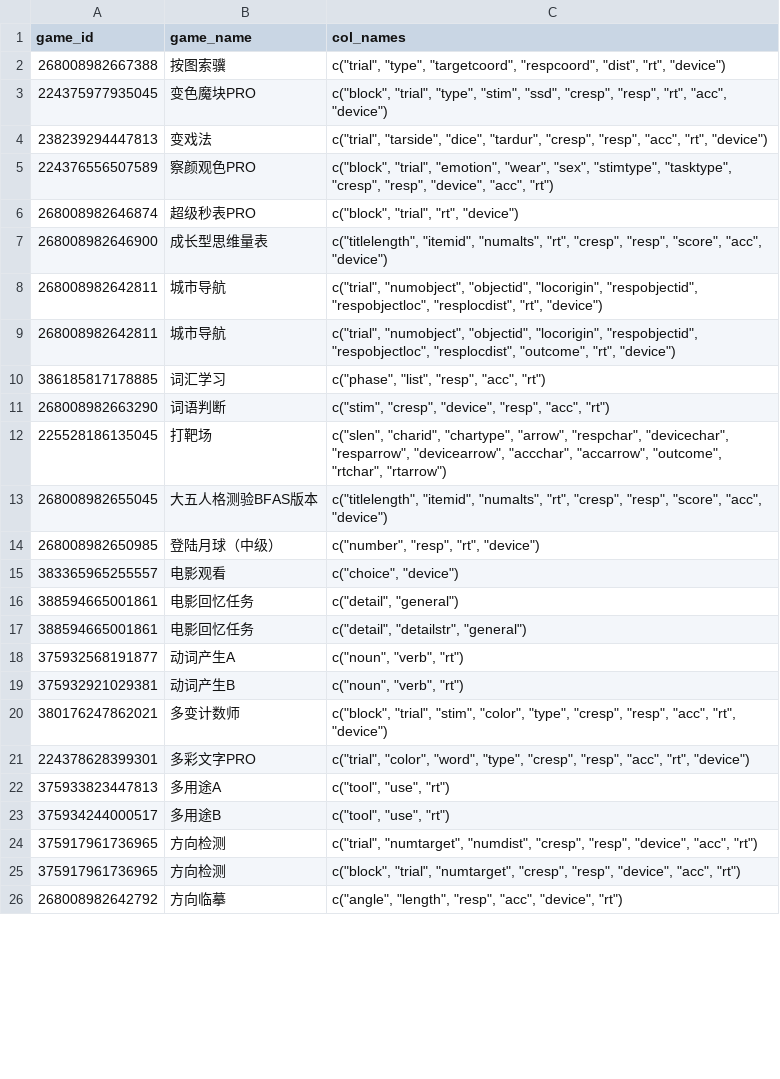
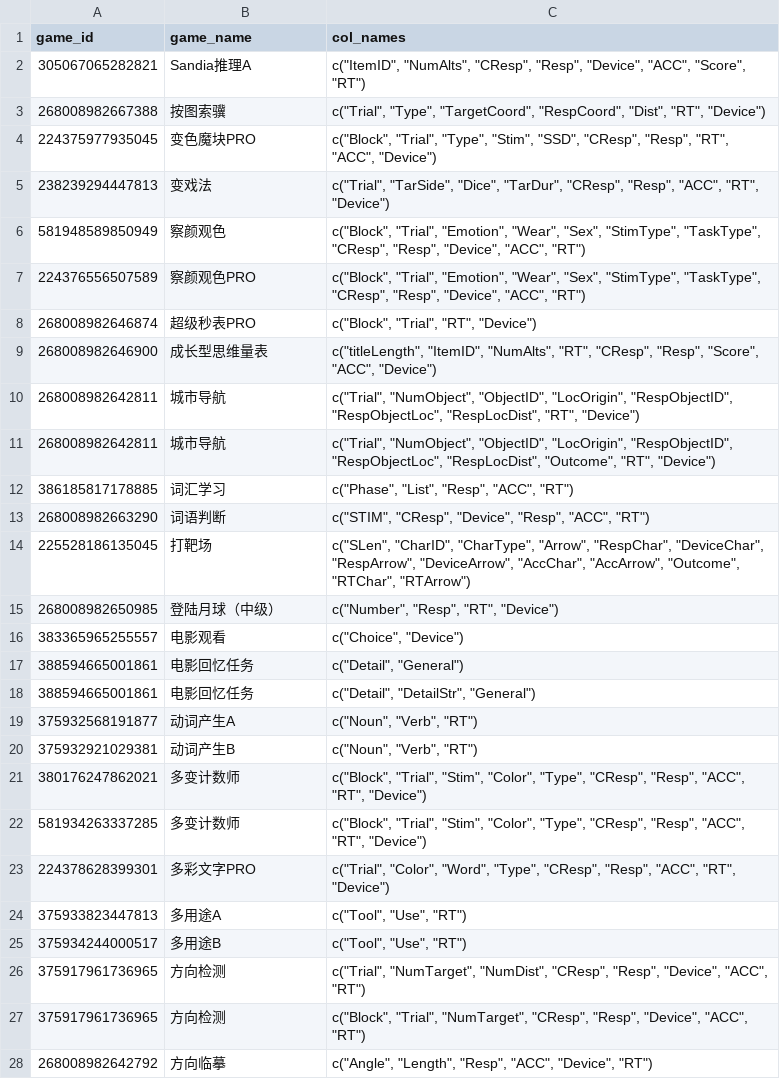
Before and after one commit to psychelzh/cogstruct-dev, a CSV file: config/game_data_names.csv, drawn as a sheet; only a part is shown; the diff covers the shown part only.

```diff
--- a/config/game_data_names.csv
+++ b/config/game_data_names.csv
@@ -1,26 +1,28 @@
 game_id,game_name,col_names
-268008982667388,按图索骥,"c(""trial"", ""type"", ""targetcoord"", ""respcoord"", ""dist"", ""rt"", ""device"")"
-224375977935045,变色魔块PRO,"c(""block"", ""trial"", ""type"", ""stim"", ""ssd"", ""cresp"", ""resp"", ""rt"", ""acc"", ""device"")"
-238239294447813,变戏法,"c(""trial"", ""tarside"", ""dice"", ""tardur"", ""cresp"", ""resp"", ""acc"", ""rt"", ""device"")"
-224376556507589,察颜观色PRO,"c(""block"", ""trial"", ""emotion"", ""wear"", ""sex"", ""stimtype"", ""tasktype"", ""cresp"", ""resp"", ""device"", ""acc"", ""rt"")"
-268008982646874,超级秒表PRO,"c(""block"", ""trial"", ""rt"", ""device"")"
-268008982646900,成长型思维量表,"c(""titlelength"", ""itemid"", ""numalts"", ""rt"", ""cresp"", ""resp"", ""score"", ""acc"", ""device"")"
-268008982642811,城市导航,"c(""trial"", ""numobject"", ""objectid"", ""locorigin"", ""respobjectid"", ""respobjectloc"", ""resplocdist"", ""rt"", ""device"")"
-268008982642811,城市导航,"c(""trial"", ""numobject"", ""objectid"", ""locorigin"", ""respobjectid"", ""respobjectloc"", ""resplocdist"", ""outcome"", ""rt"", ""device"")"
-386185817178885,词汇学习,"c(""phase"", ""list"", ""resp"", ""acc"", ""rt"")"
-268008982663290,词语判断,"c(""stim"", ""cresp"", ""device"", ""resp"", ""acc"", ""rt"")"
-225528186135045,打靶场,"c(""slen"", ""charid"", ""chartype"", ""arrow"", ""respchar"", ""devicechar"", ""resparrow"", ""devicearrow"", ""accchar"", ""accarrow"", ""outcome"", ""rtchar"", ""rtarrow"")"
-268008982655045,大五人格测验BFAS版本,"c(""titlelength"", ""itemid"", ""numalts"", ""rt"", ""cresp"", ""resp"", ""score"", ""acc"", ""device"")"
-268008982650985,登陆月球（中级）,"c(""number"", ""resp"", ""rt"", ""device"")"
-383365965255557,电影观看,"c(""choice"", ""device"")"
-388594665001861,电影回忆任务,"c(""detail"", ""general"")"
-388594665001861,电影回忆任务,"c(""detail"", ""detailstr"", ""general"")"
-375932568191877,动词产生A,"c(""noun"", ""verb"", ""rt"")"
-375932921029381,动词产生B,"c(""noun"", ""verb"", ""rt"")"
-380176247862021,多变计数师,"c(""block"", ""trial"", ""stim"", ""color"", ""type"", ""cresp"", ""resp"", ""acc"", ""rt"", ""device"")"
-224378628399301,多彩文字PRO,"c(""trial"", ""color"", ""word"", ""type"", ""cresp"", ""resp"", ""acc"", ""rt"", ""device"")"
-375933823447813,多用途A,"c(""tool"", ""use"", ""rt"")"
-375934244000517,多用途B,"c(""tool"", ""use"", ""rt"")"
-375917961736965,方向检测,"c(""trial"", ""numtarget"", ""numdist"", ""cresp"", ""resp"", ""device"", ""acc"", ""rt"")"
-375917961736965,方向检测,"c(""block"", ""trial"", ""numtarget"", ""cresp"", ""resp"", ""device"", ""acc"", ""rt"")"
-268008982642792,方向临摹,"c(""angle"", ""length"", ""resp"", ""acc"", ""device"", ""rt"")"
+305067065282821,Sandia推理A,"c(""ItemID"", ""NumAlts"", ""CResp"", ""Resp"", ""Device"", ""ACC"", ""Score"", ""RT"")"
+268008982667388,按图索骥,"c(""Trial"", ""Type"", ""TargetCoord"", ""RespCoord"", ""Dist"", ""RT"", ""Device"")"
+224375977935045,变色魔块PRO,"c(""Block"", ""Trial"", ""Type"", ""Stim"", ""SSD"", ""CResp"", ""Resp"", ""RT"", ""ACC"", ""Device"")"
+238239294447813,变戏法,"c(""Trial"", ""TarSide"", ""Dice"", ""TarDur"", ""CResp"", ""Resp"", ""ACC"", ""RT"", ""Device"")"
+581948589850949,察颜观色,"c(""Block"", ""Trial"", ""Emotion"", ""Wear"", ""Sex"", ""StimType"", ""TaskType"", ""CResp"", ""Resp"", ""Device"", ""ACC"", ""RT"")"
+224376556507589,察颜观色PRO,"c(""Block"", ""Trial"", ""Emotion"", ""Wear"", ""Sex"", ""StimType"", ""TaskType"", ""CResp"", ""Resp"", ""Device"", ""ACC"", ""RT"")"
+268008982646874,超级秒表PRO,"c(""Block"", ""Trial"", ""RT"", ""Device"")"
+268008982646900,成长型思维量表,"c(""titleLength"", ""ItemID"", ""NumAlts"", ""RT"", ""CResp"", ""Resp"", ""Score"", ""ACC"", ""Device"")"
+268008982642811,城市导航,"c(""Trial"", ""NumObject"", ""ObjectID"", ""LocOrigin"", ""RespObjectID"", ""RespObjectLoc"", ""RespLocDist"", ""RT"", ""Device"")"
+268008982642811,城市导航,"c(""Trial"", ""NumObject"", ""ObjectID"", ""LocOrigin"", ""RespObjectID"", ""RespObjectLoc"", ""RespLocDist"", ""Outcome"", ""RT"", ""Device"")"
+386185817178885,词汇学习,"c(""Phase"", ""List"", ""Resp"", ""ACC"", ""RT"")"
+268008982663290,词语判断,"c(""STIM"", ""CResp"", ""Device"", ""Resp"", ""ACC"", ""RT"")"
+225528186135045,打靶场,"c(""SLen"", ""CharID"", ""CharType"", ""Arrow"", ""RespChar"", ""DeviceChar"", ""RespArrow"", ""DeviceArrow"", ""AccChar"", ""AccArrow"", ""Outcome"", ""RTChar"", ""RTArrow"")"
+268008982650985,登陆月球（中级）,"c(""Number"", ""Resp"", ""RT"", ""Device"")"
+383365965255557,电影观看,"c(""Choice"", ""Device"")"
+388594665001861,电影回忆任务,"c(""Detail"", ""General"")"
+388594665001861,电影回忆任务,"c(""Detail"", ""DetailStr"", ""General"")"
+375932568191877,动词产生A,"c(""Noun"", ""Verb"", ""RT"")"
+375932921029381,动词产生B,"c(""Noun"", ""Verb"", ""RT"")"
+380176247862021,多变计数师,"c(""Block"", ""Trial"", ""Stim"", ""Color"", ""Type"", ""CResp"", ""Resp"", ""ACC"", ""RT"", ""Device"")"
+581934263337285,多变计数师,"c(""Block"", ""Trial"", ""Stim"", ""Color"", ""Type"", ""CResp"", ""Resp"", ""ACC"", ""RT"", ""Device"")"
+224378628399301,多彩文字PRO,"c(""Trial"", ""Color"", ""Word"", ""Type"", ""CResp"", ""Resp"", ""ACC"", ""RT"", ""Device"")"
+375933823447813,多用途A,"c(""Tool"", ""Use"", ""RT"")"
+375934244000517,多用途B,"c(""Tool"", ""Use"", ""RT"")"
+375917961736965,方向检测,"c(""Trial"", ""NumTarget"", ""NumDist"", ""CResp"", ""Resp"", ""Device"", ""ACC"", ""RT"")"
+375917961736965,方向检测,"c(""Block"", ""Trial"", ""NumTarget"", ""CResp"", ""Resp"", ""Device"", ""ACC"", ""RT"")"
+268008982642792,方向临摹,"c(""Angle"", ""Length"", ""Resp"", ""ACC"", ""Device"", ""RT"")"
```
Also changed, not shown: 8 added rows, 5 removed rows and 107 edited cells elsewhere in this file, config/rules_unmotivated.csv, 8 other files.
